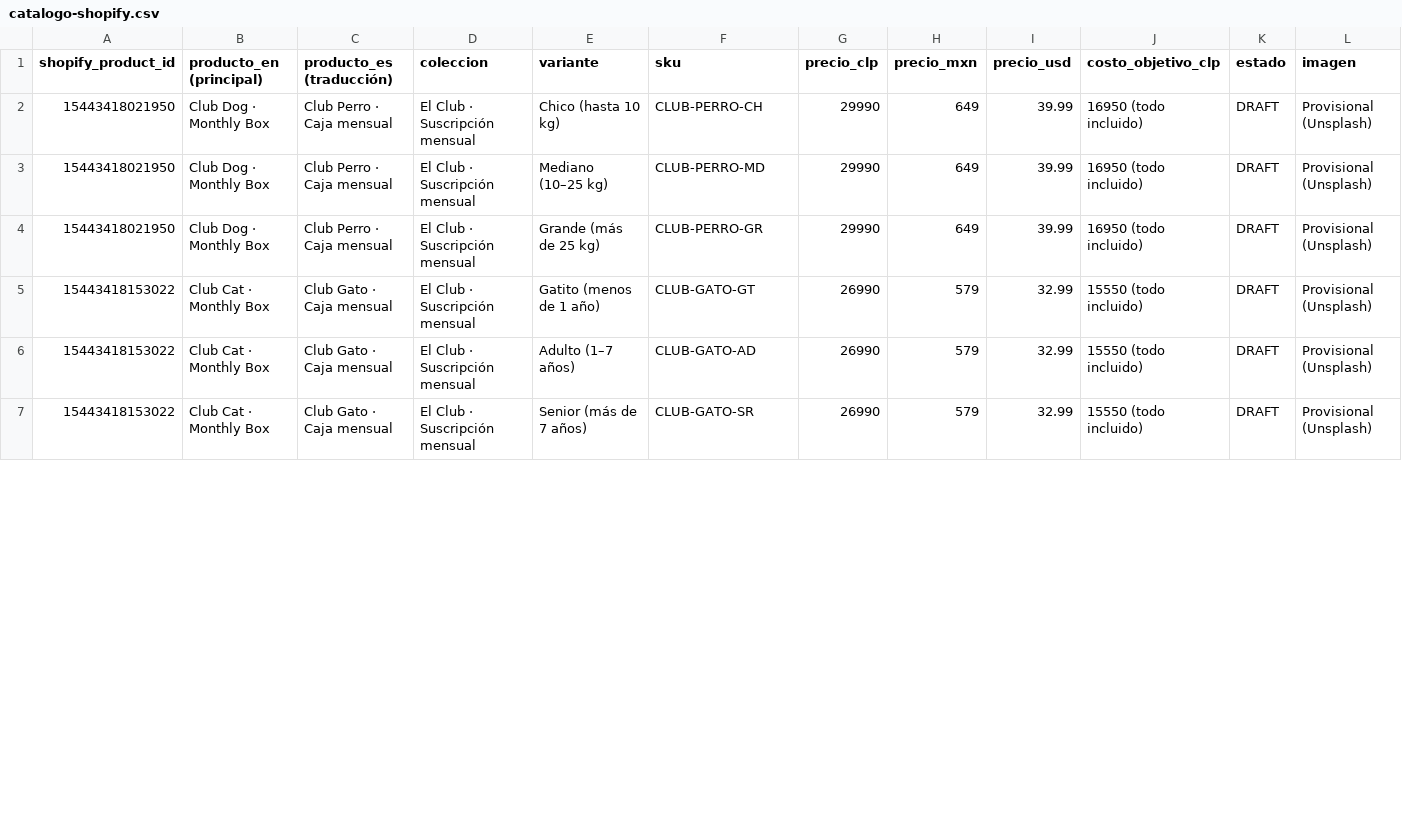
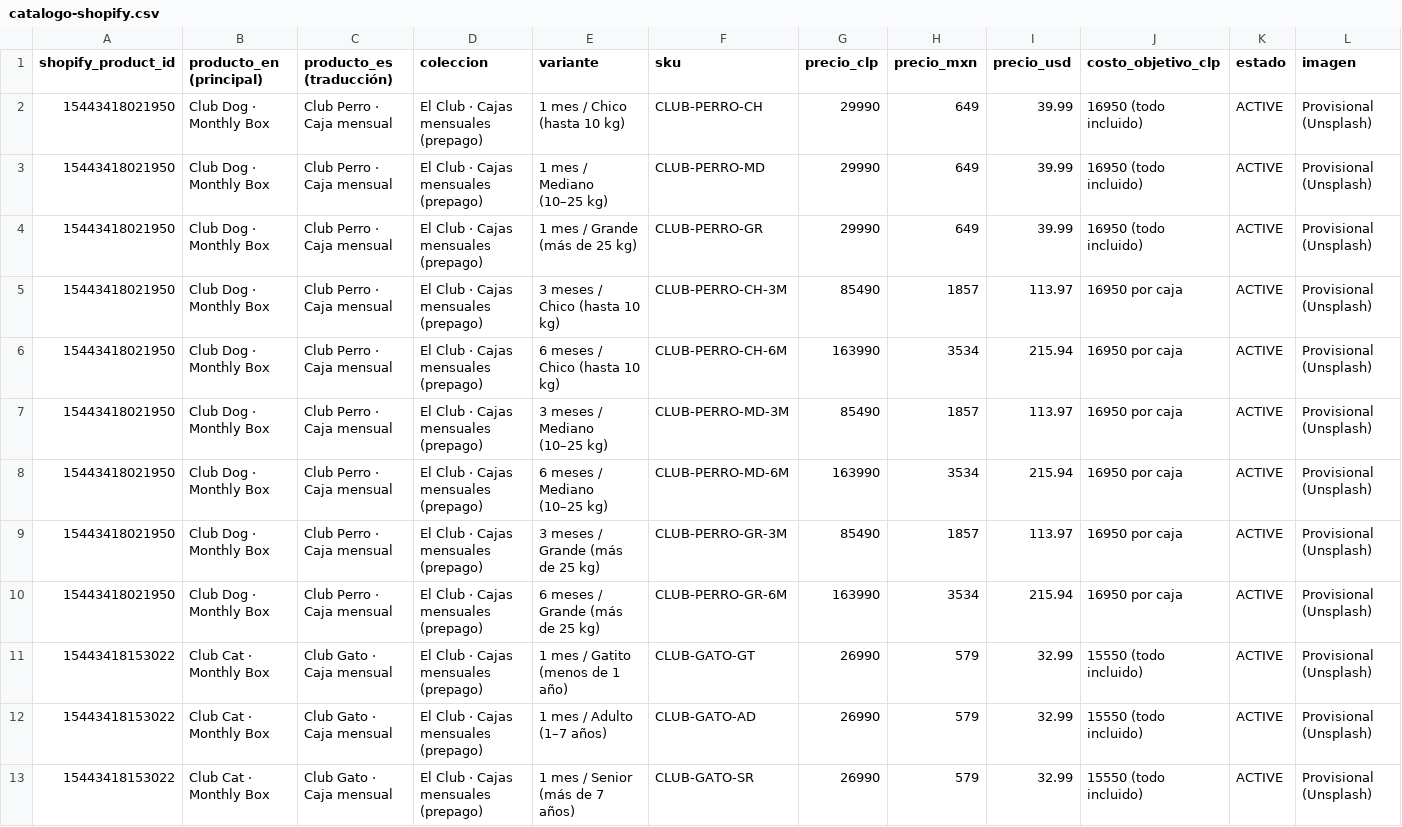
Before and after one commit to Qovant-ai/tienda1, a CSV file: data/catalogo-shopify.csv, drawn as a sheet; only a part is shown; the diff covers the shown part only.

```diff
--- a/data/catalogo-shopify.csv
+++ b/data/catalogo-shopify.csv
@@ -1,7 +1,13 @@
 shopify_product_id,producto_en (principal),producto_es (traducción),coleccion,variante,sku,precio_clp,precio_mxn,precio_usd,costo_objetivo_clp,estado,imagen
-15443418021950,Club Dog · Monthly Box,Club Perro · Caja mensual,El Club · Suscripción mensual,Chico (hasta 10 kg),CLUB-PERRO-CH,29990,649,39.99,16950 (todo incluido),DRAFT,Provisional (Unsplash)
-15443418021950,Club Dog · Monthly Box,Club Perro · Caja mensual,El Club · Suscripción mensual,Mediano (10–25 kg),CLUB-PERRO-MD,29990,649,39.99,16950 (todo incluido),DRAFT,Provisional (Unsplash)
-15443418021950,Club Dog · Monthly Box,Club Perro · Caja mensual,El Club · Suscripción mensual,Grande (más de 25 kg),CLUB-PERRO-GR,29990,649,39.99,16950 (todo incluido),DRAFT,Provisional (Unsplash)
-15443418153022,Club Cat · Monthly Box,Club Gato · Caja mensual,El Club · Suscripción mensual,Gatito (menos de 1 año),CLUB-GATO-GT,26990,579,32.99,15550 (todo incluido),DRAFT,Provisional (Unsplash)
-15443418153022,Club Cat · Monthly Box,Club Gato · Caja mensual,El Club · Suscripción mensual,Adulto (1–7 años),CLUB-GATO-AD,26990,579,32.99,15550 (todo incluido),DRAFT,Provisional (Unsplash)
-15443418153022,Club Cat · Monthly Box,Club Gato · Caja mensual,El Club · Suscripción mensual,Senior (más de 7 años),CLUB-GATO-SR,26990,579,32.99,15550 (todo incluido),DRAFT,Provisional (Unsplash)
+15443418021950,Club Dog · Monthly Box,Club Perro · Caja mensual,El Club · Cajas mensuales (prepago),1 mes / Chico (hasta 10 kg),CLUB-PERRO-CH,29990,649,39.99,16950 (todo incluido),ACTIVE,Provisional (Unsplash)
+15443418021950,Club Dog · Monthly Box,Club Perro · Caja mensual,El Club · Cajas mensuales (prepago),1 mes / Mediano (10–25 kg),CLUB-PERRO-MD,29990,649,39.99,16950 (todo incluido),ACTIVE,Provisional (Unsplash)
+15443418021950,Club Dog · Monthly Box,Club Perro · Caja mensual,El Club · Cajas mensuales (prepago),1 mes / Grande (más de 25 kg),CLUB-PERRO-GR,29990,649,39.99,16950 (todo incluido),ACTIVE,Provisional (Unsplash)
+15443418021950,Club Dog · Monthly Box,Club Perro · Caja mensual,El Club · Cajas mensuales (prepago),3 meses / Chico (hasta 10 kg),CLUB-PERRO-CH-3M,85490,1857,113.97,16950 por caja,ACTIVE,Provisional (Unsplash)
+15443418021950,Club Dog · Monthly Box,Club Perro · Caja mensual,El Club · Cajas mensuales (prepago),6 meses / Chico (hasta 10 kg),CLUB-PERRO-CH-6M,163990,3534,215.94,16950 por caja,ACTIVE,Provisional (Unsplash)
+15443418021950,Club Dog · Monthly Box,Club Perro · Caja mensual,El Club · Cajas mensuales (prepago),3 meses / Mediano (10–25 kg),CLUB-PERRO-MD-3M,85490,1857,113.97,16950 por caja,ACTIVE,Provisional (Unsplash)
+15443418021950,Club Dog · Monthly Box,Club Perro · Caja mensual,El Club · Cajas mensuales (prepago),6 meses / Mediano (10–25 kg),CLUB-PERRO-MD-6M,163990,3534,215.94,16950 por caja,ACTIVE,Provisional (Unsplash)
+15443418021950,Club Dog · Monthly Box,Club Perro · Caja mensual,El Club · Cajas mensuales (prepago),3 meses / Grande (más de 25 kg),CLUB-PERRO-GR-3M,85490,1857,113.97,16950 por caja,ACTIVE,Provisional (Unsplash)
+15443418021950,Club Dog · Monthly Box,Club Perro · Caja mensual,El Club · Cajas mensuales (prepago),6 meses / Grande (más de 25 kg),CLUB-PERRO-GR-6M,163990,3534,215.94,16950 por caja,ACTIVE,Provisional (Unsplash)
+15443418153022,Club Cat · Monthly Box,Club Gato · Caja mensual,El Club · Cajas mensuales (prepago),1 mes / Gatito (menos de 1 año),CLUB-GATO-GT,26990,579,32.99,15550 (todo incluido),ACTIVE,Provisional (Unsplash)
+15443418153022,Club Cat · Monthly Box,Club Gato · Caja mensual,El Club · Cajas mensuales (prepago),1 mes / Adulto (1–7 años),CLUB-GATO-AD,26990,579,32.99,15550 (todo incluido),ACTIVE,Provisional (Unsplash)
+15443418153022,Club Cat · Monthly Box,Club Gato · Caja mensual,El Club · Cajas mensuales (prepago),1 mes / Senior (más de 7 años),CLUB-GATO-SR,26990,579,32.99,15550 (todo incluido),ACTIVE,Provisional (Unsplash)
```
Also changed, not shown: 6 added rows and 6 edited cells elsewhere in this file, 6 other files.
